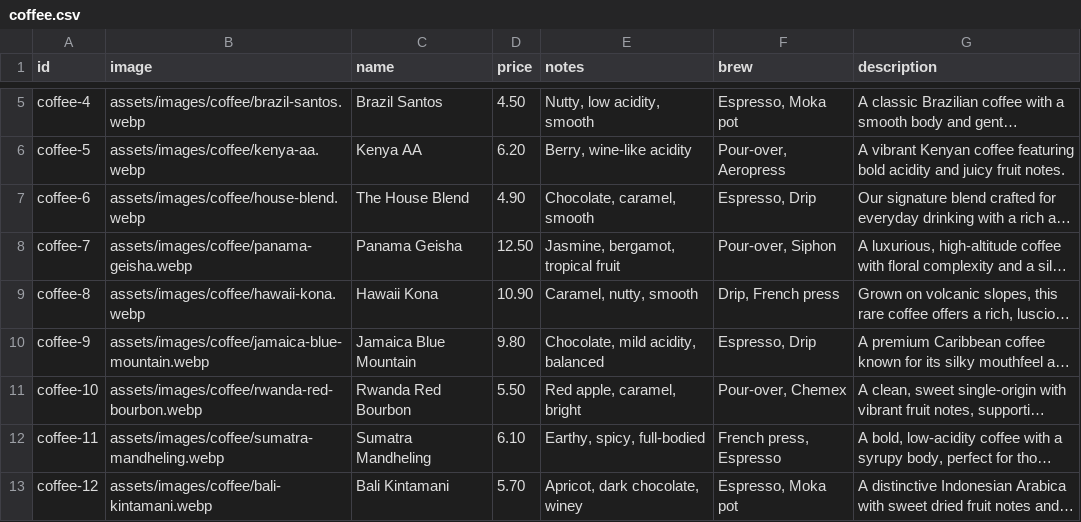
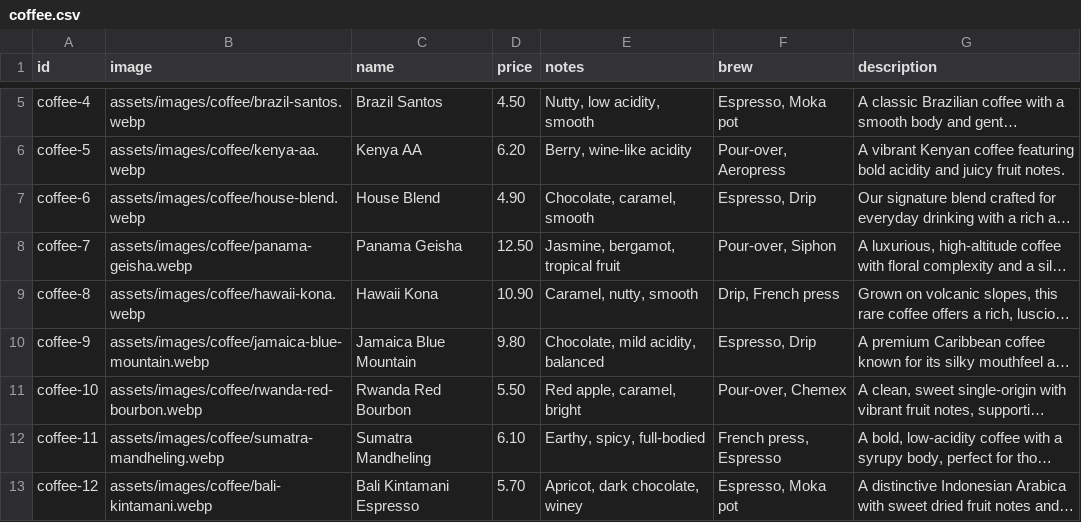
Before and after one commit to miniMinn24/Front-End-Web-Development, a CSV file: docs/assets/database/coffee.csv, drawn as a sheet; only a part is shown, gaps mark what is left out; long unchanged cells end in …; the diff names each change by its address in the sheet, - before the commit and + after, or states it on an @@ line.

```diff
--- a/docs/assets/database/coffee.csv
+++ b/docs/assets/database/coffee.csv
-C7 (name): The House Blend
+C7 (name): House Blend
-C13 (name): Bali Kintamani
+C13 (name): Bali Kintamani Espresso
```
Also changed, not shown: docs/assets/database/equipment.csv, docs/assets/database/events_and_workshops.csv, 10 other files.
